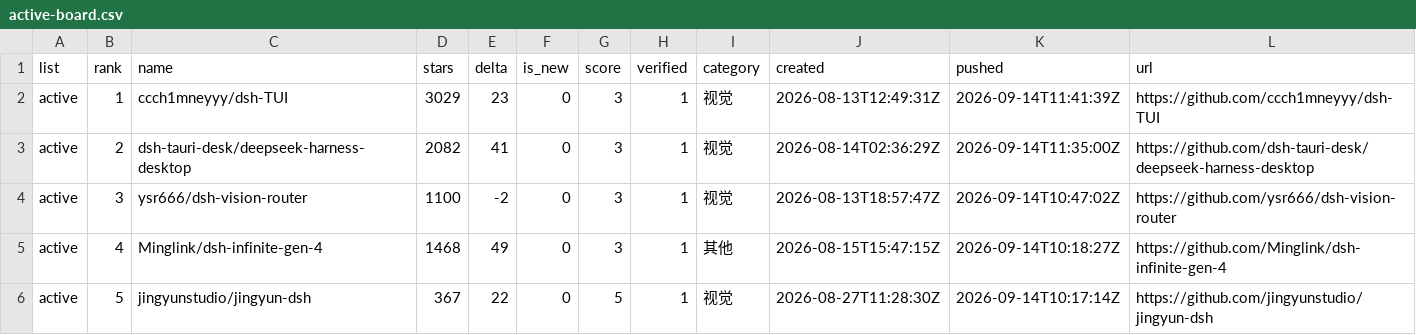
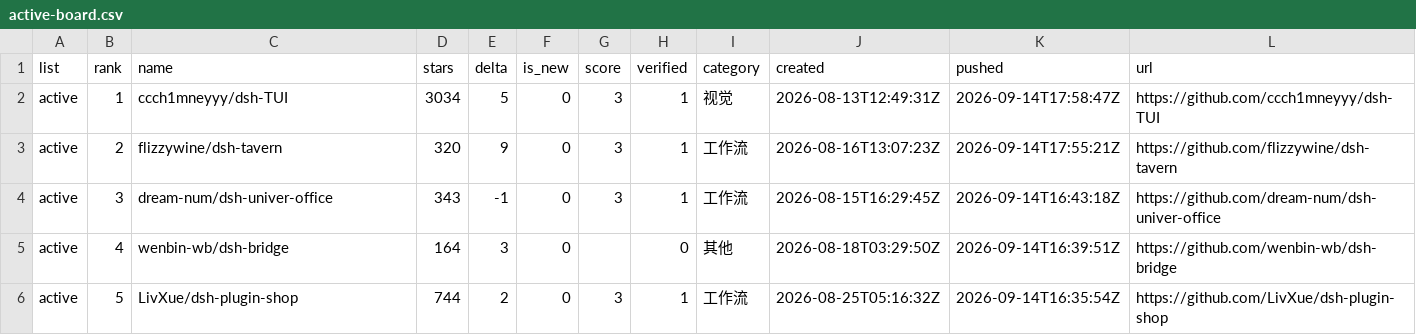
Before and after one commit to dsh-pulse/dsh-daily-pulse, a CSV file: reports/data/active-board.csv, drawn as a sheet.

```diff
--- a/reports/data/active-board.csv
+++ b/reports/data/active-board.csv
@@ -1,6 +1,6 @@
 list,rank,name,stars,delta,is_new,score,verified,category,created,pushed,url
-active,1,ccch1mneyyy/dsh-TUI,3029,23,0,3,1,视觉,2026-08-13T12:49:31Z,2026-09-14T11:41:39Z,https://github.com/ccch1mneyyy/dsh-TUI
-active,2,dsh-tauri-desk/deepseek-harness-desktop,2082,41,0,3,1,视觉,2026-08-14T02:36:29Z,2026-09-14T11:35:00Z,https://github.com/dsh-tauri-desk/deepseek-harness-desktop
-active,3,ysr666/dsh-vision-router,1100,-2,0,3,1,视觉,2026-08-13T18:57:47Z,2026-09-14T10:47:02Z,https://github.com/ysr666/dsh-vision-router
-active,4,Minglink/dsh-infinite-gen-4,1468,49,0,3,1,其他,2026-08-15T15:47:15Z,2026-09-14T10:18:27Z,https://github.com/Minglink/dsh-infinite-gen-4
-active,5,jingyunstudio/jingyun-dsh,367,22,0,5,1,视觉,2026-08-27T11:28:30Z,2026-09-14T10:17:14Z,https://github.com/jingyunstudio/jingyun-dsh
+active,1,ccch1mneyyy/dsh-TUI,3034,5,0,3,1,视觉,2026-08-13T12:49:31Z,2026-09-14T17:58:47Z,https://github.com/ccch1mneyyy/dsh-TUI
+active,2,flizzywine/dsh-tavern,320,9,0,3,1,工作流,2026-08-16T13:07:23Z,2026-09-14T17:55:21Z,https://github.com/flizzywine/dsh-tavern
+active,3,dream-num/dsh-univer-office,343,-1,0,3,1,工作流,2026-08-15T16:29:45Z,2026-09-14T16:43:18Z,https://github.com/dream-num/dsh-univer-office
+active,4,wenbin-wb/dsh-bridge,164,3,0,,0,其他,2026-08-18T03:29:50Z,2026-09-14T16:39:51Z,https://github.com/wenbin-wb/dsh-bridge
+active,5,LivXue/dsh-plugin-shop,744,2,0,3,1,工作流,2026-08-25T05:16:32Z,2026-09-14T16:35:54Z,https://github.com/LivXue/dsh-plugin-shop
```
Also changed, not shown: reports/data/category-boards.csv, reports/data/latest.csv, 14 other files.
